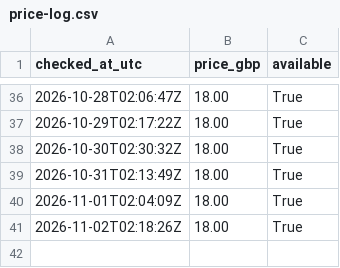
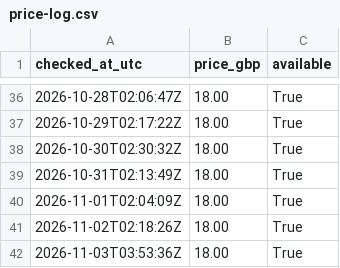
Before and after one commit to cannedcountry-star/berkhof-systematic-theology, a CSV file: data/price-log.csv, drawn as a sheet; only a part is shown, gaps mark what is left out.

```diff
--- a/data/price-log.csv
+++ b/data/price-log.csv
@@ -41 +41,2 @@ checked_at_utc,price_gbp,available
 2026-11-02T02:18:26Z,18.00,True
+2026-11-03T03:53:36Z,18.00,True
```
Also changed, not shown: 1 other file.
